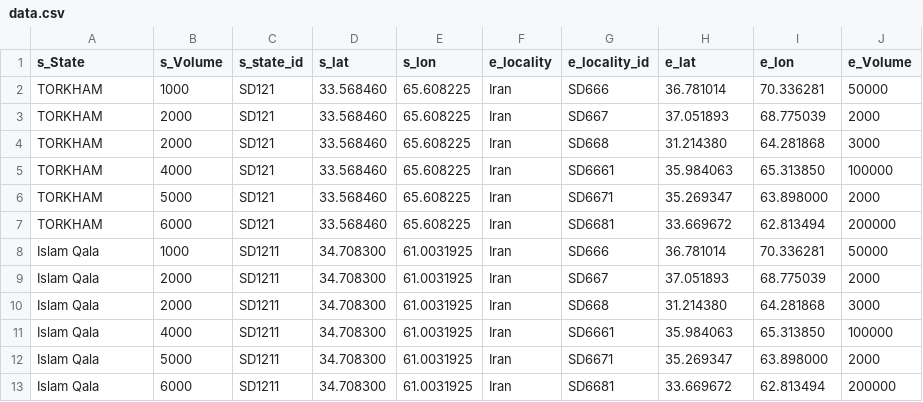
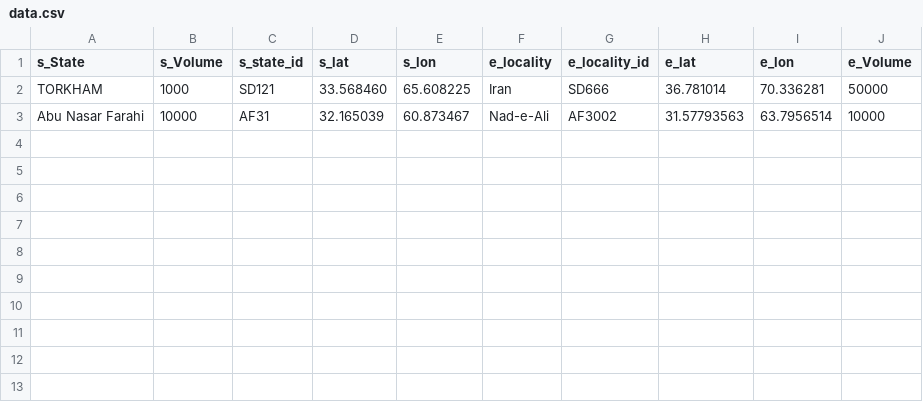
Before and after one commit to OmerOsman3016/flow-map-dtm, a CSV file: data/data.csv, drawn as a sheet; removed rows and columns are numbered as before the commit, all else as after; the diff names each change by its address in the sheet, - before the commit and + after, or states it on an @@ line.

Commit message:
Update data.csv

```diff
--- a/data/data.csv
+++ b/data/data.csv
-row 3: TORKHAM | 2000 | SD121 | 33.568460 | 65.608225 | Iran | SD667 | 37.051893 | 68.775039 | 2000
-row 4: TORKHAM | 2000 | SD121 | 33.568460 | 65.608225 | Iran | SD668 | 31.214380 | 64.281868 | 3000
-row 5: TORKHAM | 4000 | SD121 | 33.568460 | 65.608225 | Iran | SD6661 | 35.984063 | 65.313850 | 100000
-row 6: TORKHAM | 5000 | SD121 | 33.568460 | 65.608225 | Iran | SD6671 | 35.269347 | 63.898000 | 2000
-row 7: TORKHAM | 6000 | SD121 | 33.568460 | 65.608225 | Iran | SD6681 | 33.669672 | 62.813494 | 200000
-row 8: Islam Qala | 1000 | SD1211 | 34.708300 | 61.0031925 | Iran | SD666 | 36.781014 | 70.336281 | 50000
-row 9: Islam Qala | 2000 | SD1211 | 34.708300 | 61.0031925 | Iran | SD667 | 37.051893 | 68.775039 | 2000
-row 10: Islam Qala | 2000 | SD1211 | 34.708300 | 61.0031925 | Iran | SD668 | 31.214380 | 64.281868 | 3000
-row 11: Islam Qala | 4000 | SD1211 | 34.708300 | 61.0031925 | Iran | SD6661 | 35.984063 | 65.313850 | 100000
-row 12: Islam Qala | 5000 | SD1211 | 34.708300 | 61.0031925 | Iran | SD6671 | 35.269347 | 63.898000 | 2000
-row 13: Islam Qala | 6000 | SD1211 | 34.708300 | 61.0031925 | Iran | SD6681 | 33.669672 | 62.813494 | 200000
+row 3: Abu Nasar Farahi | 10000 | AF31 | 32.165039 | 60.873467 | Nad-e-Ali | AF3002 | 31.57793563 | 63.7956514 | 10000
```
